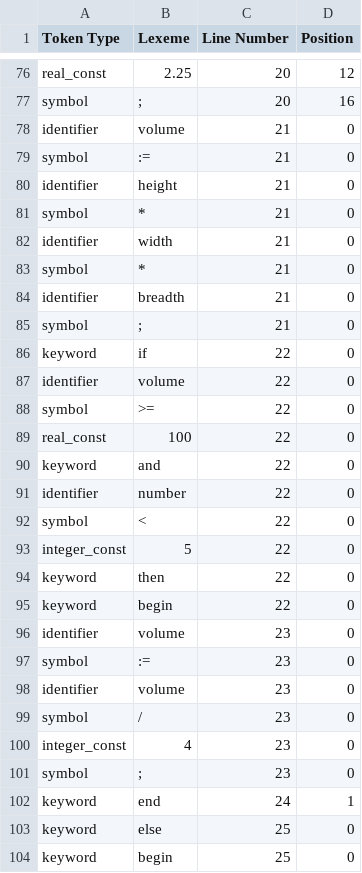
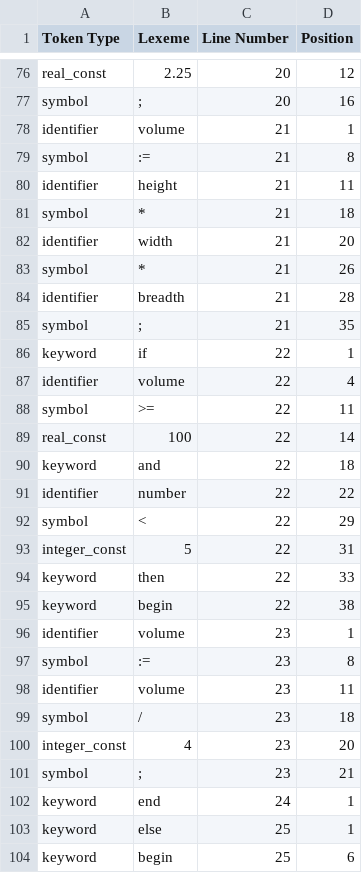
Before and after one commit to saadismail/tokenizer, a CSV file: token_list.csv, drawn as a sheet; only a part is shown, gaps mark what is left out; the diff covers the shown part only.

Commit message:
position index corrected for Expression parsing

```diff
--- a/token_list.csv
+++ b/token_list.csv
@@ -77,28 +77,28 @@ real_const,2.25,20,12
 symbol,;,20,16
-identifier,volume,21,0
-symbol,:=,21,0
-identifier,height,21,0
-symbol,*,21,0
-identifier,width,21,0
-symbol,*,21,0
-identifier,breadth,21,0
-symbol,;,21,0
-keyword,if,22,0
-identifier,volume,22,0
-symbol,>=,22,0
-real_const,100,22,0
-keyword,and,22,0
-identifier,number,22,0
-symbol,<,22,0
-integer_const,5,22,0
-keyword,then,22,0
-keyword,begin,22,0
-identifier,volume,23,0
-symbol,:=,23,0
-identifier,volume,23,0
-symbol,/,23,0
-integer_const,4,23,0
-symbol,;,23,0
+identifier,volume,21,1
+symbol,:=,21,8
+identifier,height,21,11
+symbol,*,21,18
+identifier,width,21,20
+symbol,*,21,26
+identifier,breadth,21,28
+symbol,;,21,35
+keyword,if,22,1
+identifier,volume,22,4
+symbol,>=,22,11
+real_const,100,22,14
+keyword,and,22,18
+identifier,number,22,22
+symbol,<,22,29
+integer_const,5,22,31
+keyword,then,22,33
+keyword,begin,22,38
+identifier,volume,23,1
+symbol,:=,23,8
+identifier,volume,23,11
+symbol,/,23,18
+integer_const,4,23,20
+symbol,;,23,21
 keyword,end,24,1
-keyword,else,25,0
-keyword,begin,25,0
+keyword,else,25,1
+keyword,begin,25,6
```
Also changed, not shown: 37 edited cells elsewhere in this file, 2 other files.
